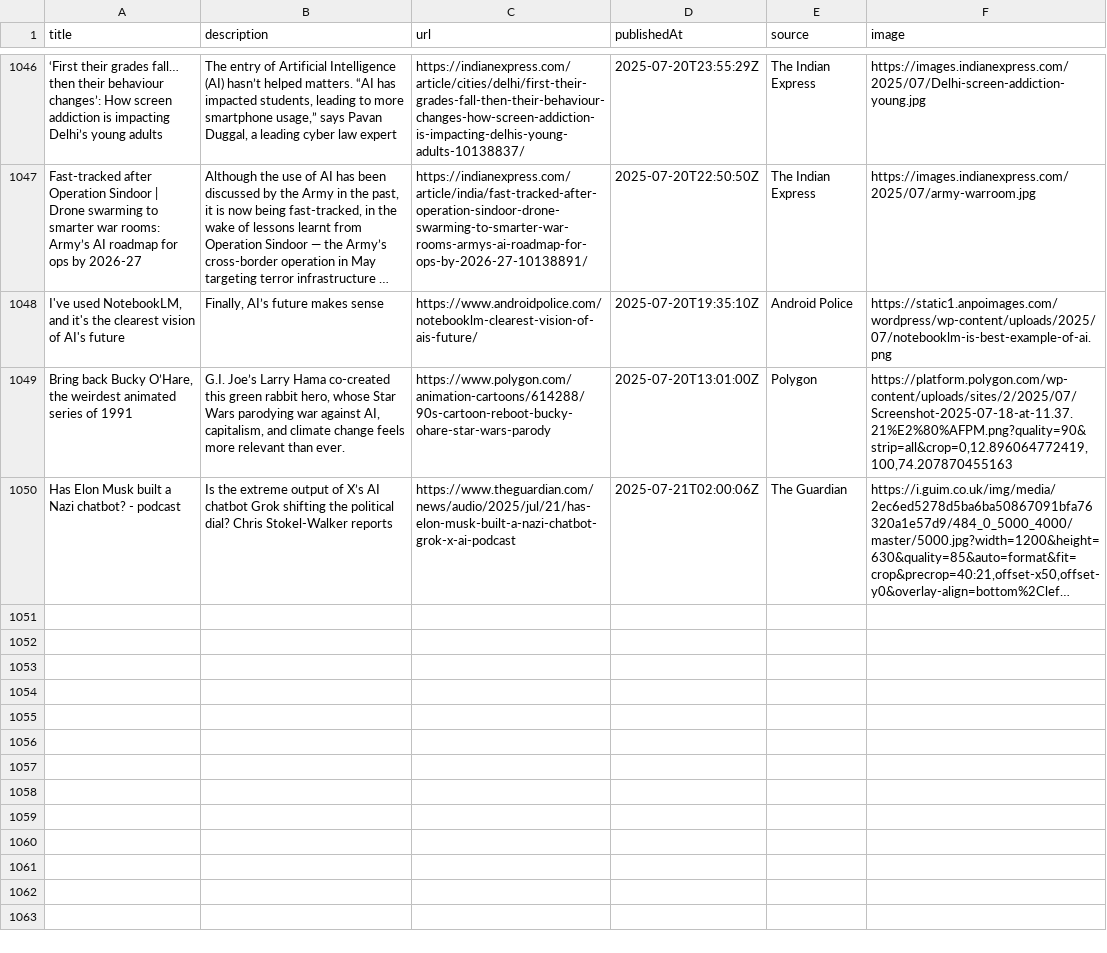
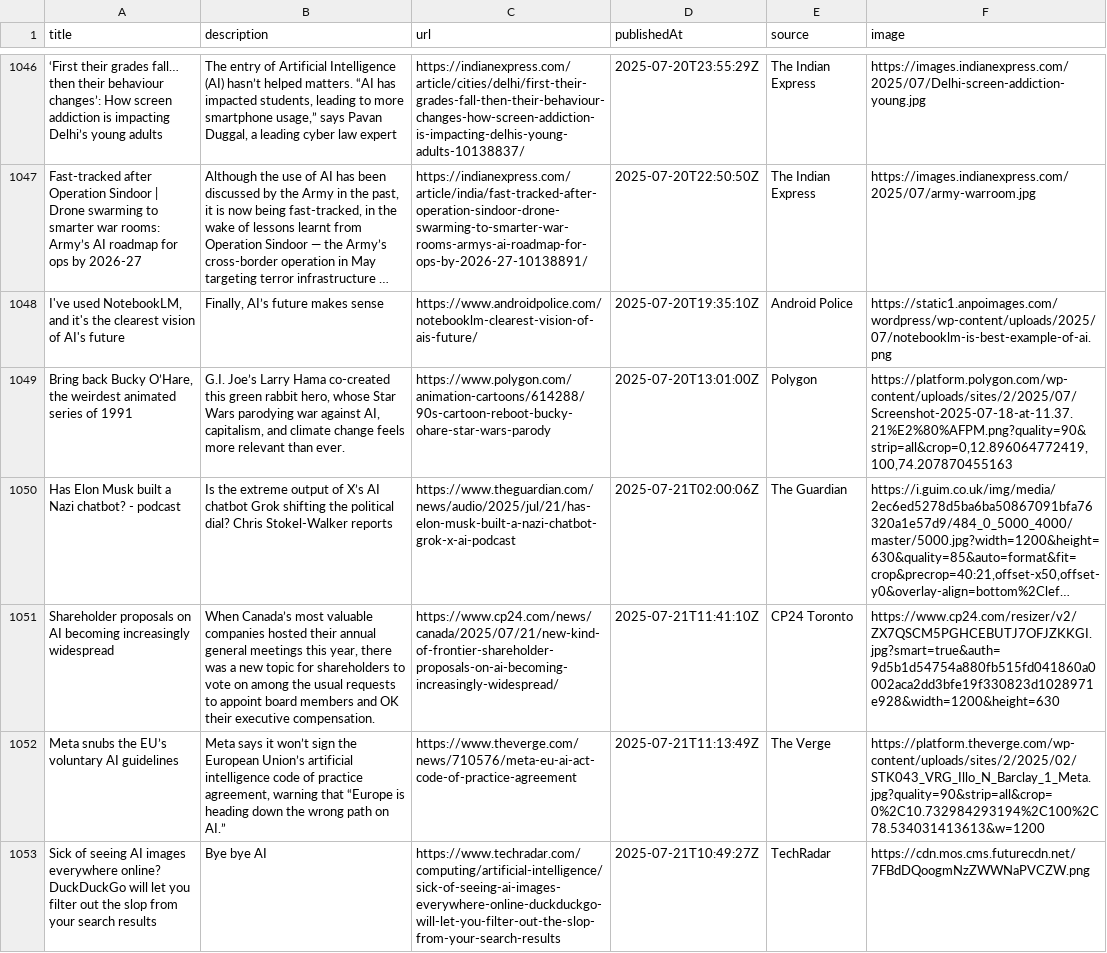
Before and after one commit to sathishkumar2002/ai_news_tracker, a CSV file: data/news_data.csv, drawn as a sheet; only a part is shown, gaps mark what is left out; long unchanged cells end in …; the diff names each change by its address in the sheet, - before the commit and + after, or states it on an @@ line.

```diff
--- a/data/news_data.csv
+++ b/data/news_data.csv
+row 1051: Shareholder proposals on AI becoming increasingly widespread | When Canada’s most valuable companies hosted their annual general meetings this year, there was a new topic for shareholders to vote on among the usual requests to appoint board members and OK their executive compensation. | https://www.cp24.com/news/canada/2025/07/21/new-kind-of-frontier-shareholder-proposals-on-ai-becoming-increasingly-widespread/ | 2025-07-21T11:41:10Z | CP24 Toronto | https://www.cp24.com/resizer/v2/ZX7QSCM5PGHCEBUTJ7OFJZKKGI.jpg?smart=true&auth=9d5b1d54754a880fb515fd041860a0002aca2dd3bfe19f330823d1028971e928&width=1200&height=630
+row 1052: Meta snubs the EU’s voluntary AI guidelines | Meta says it won’t sign the European Union’s artificial intelligence code of practice agreement, warning that “Europe is heading down the wrong path on AI.” | https://www.theverge.com/news/710576/meta-eu-ai-act-code-of-practice-agreement | 2025-07-21T11:13:49Z | The Verge | https://platform.theverge.com/wp-content/uploads/sites/2/2025/02/STK043_VRG_Illo_N_Barclay_1_Meta.jpg?quality=90&strip=all&crop=0%2C10.732984293194%2C100%2C78.534031413613&w=1200
+row 1053: Sick of seeing AI images everywhere online? DuckDuckGo will let you filter out the slop from your search results | Bye bye AI | https://www.techradar.com/computing/artificial-intelligence/sick-of-seeing-ai-images-everywhere-online-duckduckgo-will-let-you-filter-out-the-slop-from-your-search-results | 2025-07-21T10:49:27Z | TechRadar | https://cdn.mos.cms.futurecdn.net/7FBdDQoogmNzZWWNaPVCZW.png
```
